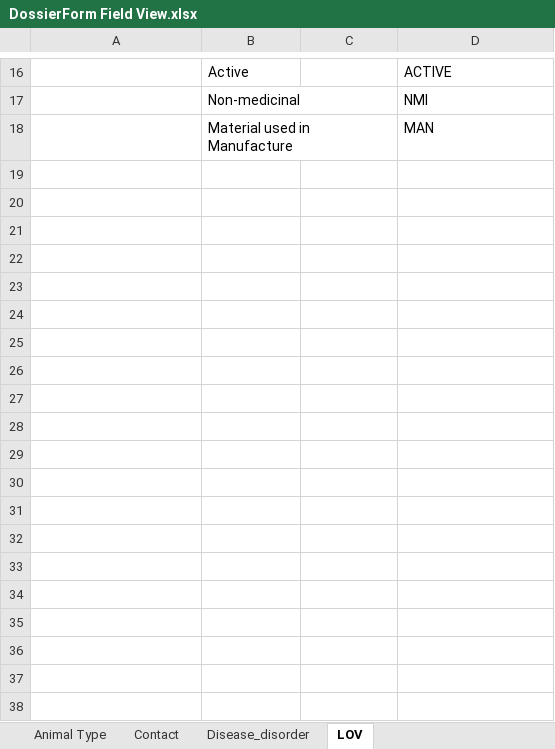
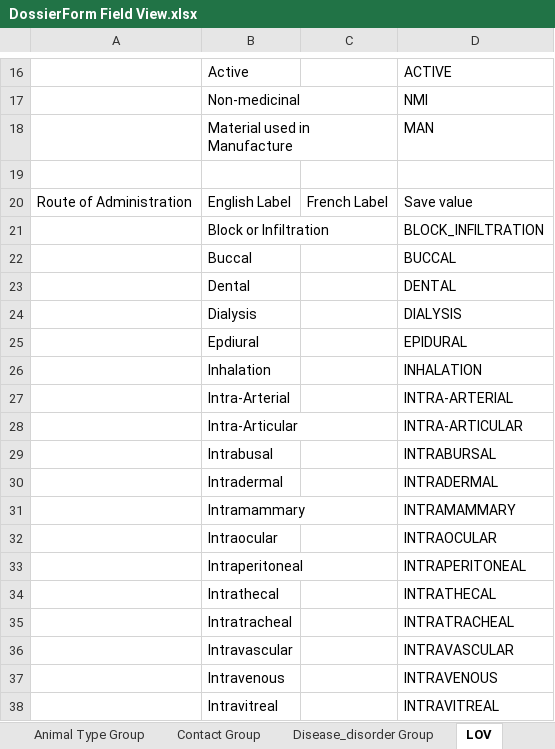
Before and after one commit to HC-IMSD/REP, an Excel workbook: Docs/req/DossierForm Field View.xlsx, sheet LOV, drawn as a sheet; only a part is shown, gaps mark what is left out; values as stored, in another font and other column widths than the file's, no borders; table styles not drawn; the diff covers the shown part only; the diff names each change by its address in the sheet, - before the commit and + after, or states it on an @@ line.

```diff
--- a/Docs/req/DossierForm Field View.xlsx (sheet LOV)
+++ b/Docs/req/DossierForm Field View.xlsx (sheet LOV)
-sheet tab: Animal Type
+sheet tab: Animal Type Group
-sheet tab: Contact
+sheet tab: Contact Group
-sheet tab: Disease_disorder
+sheet tab: Disease_disorder Group
+row 19: (empty)
+row 20: Route of Administration | English Label | French Label | Save value
+row 21:  | Block or Infiltration |  | BLOCK_INFILTRATION
+row 22:  | Buccal |  | BUCCAL
+row 23:  | Dental |  | DENTAL
+row 24:  | Dialysis |  | DIALYSIS
+row 25:  | Epdiural |  | EPIDURAL
+row 26:  | Inhalation |  | INHALATION
+row 27:  | Intra-Arterial |  | INTRA-ARTERIAL
+row 28:  | Intra-Articular |  | INTRA-ARTICULAR
+row 29:  | Intrabusal |  | INTRABURSAL
+row 30:  | Intradermal |  | INTRADERMAL
+row 31:  | Intramammary |  | INTRAMAMMARY
+row 32:  | Intraocular |  | INTRAOCULAR
+row 33:  | Intraperitoneal |  | INTRAPERITONEAL
+row 34:  | Intrathecal |  | INTRATHECAL
+row 35:  | Intratracheal |  | INTRATRACHEAL
+row 36:  | Intravascular |  | INTRAVASCULAR
+row 37:  | Intravenous |  | INTRAVENOUS
+row 38:  | Intravitreal |  | INTRAVITREAL
```
Also changed, not shown: 63 added rows elsewhere in this sheet, sheet 4. Ingredients Group, sheet 2. Pharmaceutical Product Group, sheet Tissue_fluids_Origin Group, sheet Contact Group, sheet Status, sheet Disease_disorder Group, other sheet tabs.
